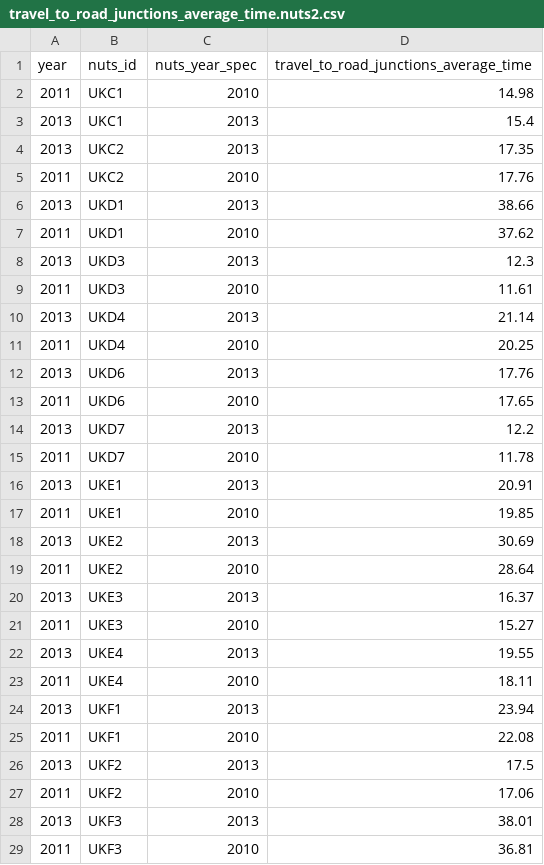
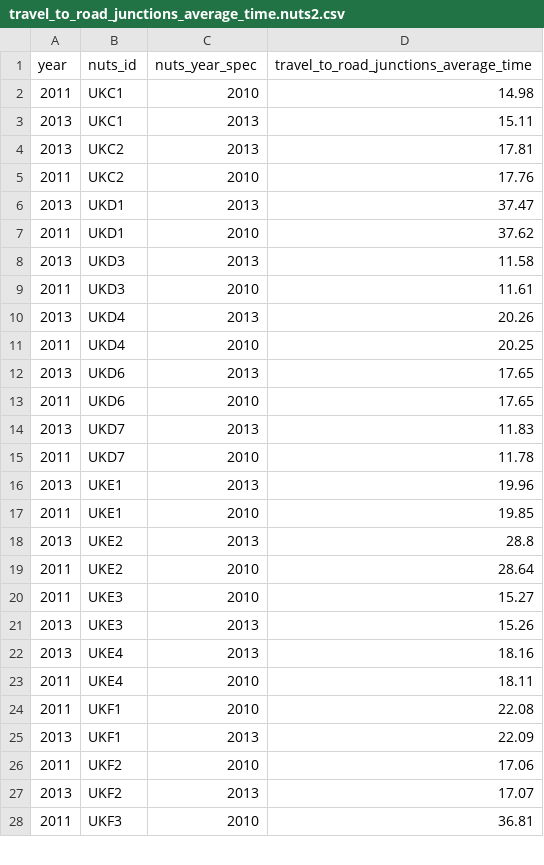
Before and after one commit to nestauk/beis-indicators, a CSV file: ds/data/processed/travel/travel_to_road_junctions_average_time.nuts2.csv, drawn as a sheet; only a part is shown; the diff covers the shown part only.

```diff
--- a/ds/data/processed/travel/travel_to_road_junctions_average_time.nuts2.csv
+++ b/ds/data/processed/travel/travel_to_road_junctions_average_time.nuts2.csv
@@ -2,28 +2,27 @@ year,nuts_id,nuts_year_spec,travel_to_road_junctions_average_time
 2011,UKC1,2010,14.98
-2013,UKC1,2013,15.4
-2013,UKC2,2013,17.35
+2013,UKC1,2013,15.11
+2013,UKC2,2013,17.81
 2011,UKC2,2010,17.76
-2013,UKD1,2013,38.66
+2013,UKD1,2013,37.47
 2011,UKD1,2010,37.62
-2013,UKD3,2013,12.3
+2013,UKD3,2013,11.58
 2011,UKD3,2010,11.61
-2013,UKD4,2013,21.14
+2013,UKD4,2013,20.26
 2011,UKD4,2010,20.25
-2013,UKD6,2013,17.76
+2013,UKD6,2013,17.65
 2011,UKD6,2010,17.65
-2013,UKD7,2013,12.2
+2013,UKD7,2013,11.83
 2011,UKD7,2010,11.78
-2013,UKE1,2013,20.91
+2013,UKE1,2013,19.96
 2011,UKE1,2010,19.85
-2013,UKE2,2013,30.69
+2013,UKE2,2013,28.8
 2011,UKE2,2010,28.64
-2013,UKE3,2013,16.37
 2011,UKE3,2010,15.27
-2013,UKE4,2013,19.55
+2013,UKE3,2013,15.26
+2013,UKE4,2013,18.16
 2011,UKE4,2010,18.11
-2013,UKF1,2013,23.94
 2011,UKF1,2010,22.08
-2013,UKF2,2013,17.5
+2013,UKF1,2013,22.09
 2011,UKF2,2010,17.06
-2013,UKF3,2013,38.01
+2013,UKF2,2013,17.07
 2011,UKF3,2010,36.81
```
Also changed, not shown: 8 added rows, 5 removed rows and 15 edited cells elsewhere in this file, ds/data/processed/travel/travel_to_airport_time.nuts2.csv, ds/data/processed/travel/travel_to_airport_time.nuts3.csv, 9 other files.
